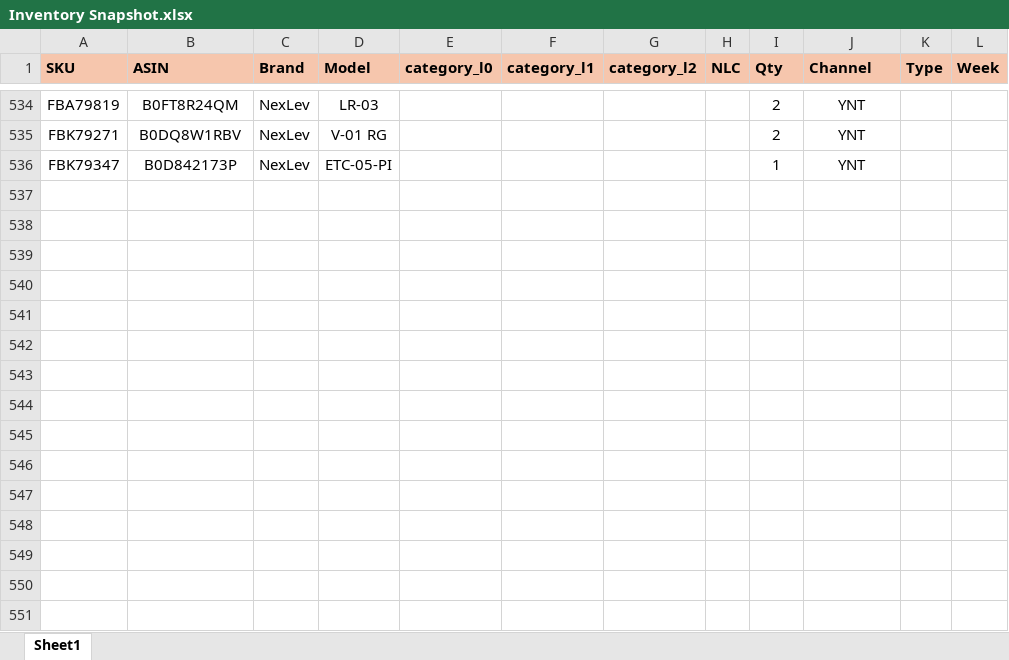
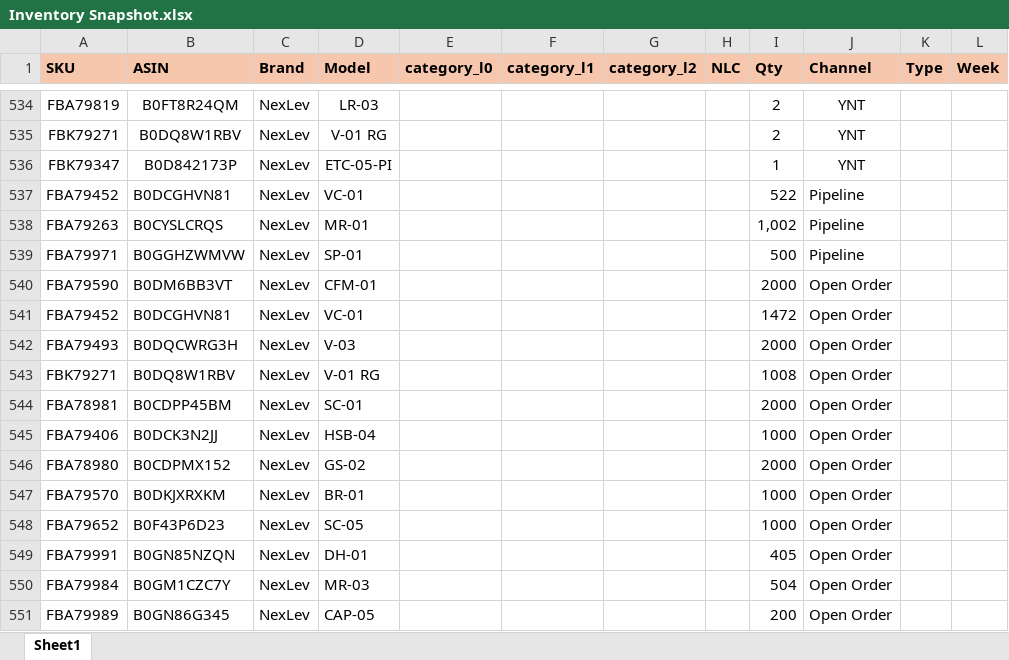
Before and after one commit to nitesh-lang/weekly-dashboard-fastapi, an Excel workbook: data/raw/inventory/Week 19/Nexlev/Inventory Snapshot.xlsx, sheet Sheet1, drawn as a sheet; only a part is shown, gaps mark what is left out; values as stored, in another font and other column widths than the file's, no borders; conditional formats not drawn; the diff names each change by its address in the sheet, - before the commit and + after, or states it on an @@ line.

```diff
--- a/data/raw/inventory/Week 19/Nexlev/Inventory Snapshot.xlsx (sheet Sheet1)
+++ b/data/raw/inventory/Week 19/Nexlev/Inventory Snapshot.xlsx (sheet Sheet1)
+row 537: FBA79452 | B0DCGHVN81 | NexLev | VC-01 |  |  |  |  | 522 | Pipeline
+row 538: FBA79263 | B0CYSLCRQS | NexLev | MR-01 |  |  |  |  | 1,002 | Pipeline
+row 539: FBA79971 | B0GGHZWMVW | NexLev | SP-01 |  |  |  |  | 500 | Pipeline
+row 540: FBA79590 | B0DM6BB3VT | NexLev | CFM-01 |  |  |  |  | 2000 | Open Order
+row 541: FBA79452 | B0DCGHVN81 | NexLev | VC-01 |  |  |  |  | 1472 | Open Order
+row 542: FBA79493 | B0DQCWRG3H | NexLev | V-03 |  |  |  |  | 2000 | Open Order
+row 543: FBK79271 | B0DQ8W1RBV | NexLev | V-01 RG |  |  |  |  | 1008 | Open Order
+row 544: FBA78981 | B0CDPP45BM | NexLev | SC-01 |  |  |  |  | 2000 | Open Order
+row 545: FBA79406 | B0DCK3N2JJ | NexLev | HSB-04 |  |  |  |  | 1000 | Open Order
+row 546: FBA78980 | B0CDPMX152 | NexLev | GS-02 |  |  |  |  | 2000 | Open Order
+row 547: FBA79570 | B0DKJXRXKM | NexLev | BR-01 |  |  |  |  | 1000 | Open Order
+row 548: FBA79652 | B0F43P6D23 | NexLev | SC-05 |  |  |  |  | 1000 | Open Order
+row 549: FBA79991 | B0GN85NZQN | NexLev | DH-01 |  |  |  |  | 405 | Open Order
+row 550: FBA79984 | B0GM1CZC7Y | NexLev | MR-03 |  |  |  |  | 504 | Open Order
+row 551: FBA79989 | B0GN86G345 | NexLev | CAP-05 |  |  |  |  | 200 | Open Order
```
Also changed, not shown: data/raw/inventory/Week 19/Audio_Array/Inventory Snapshot.xlsx, data/raw/inventory/Week 19/Tonor/Inventory Snapshot.xlsx, 1 other file.
